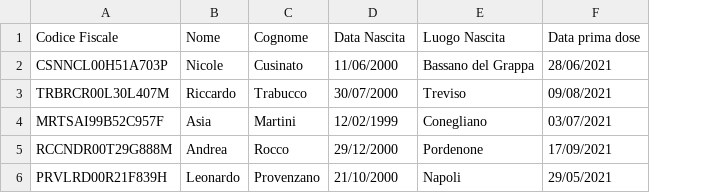
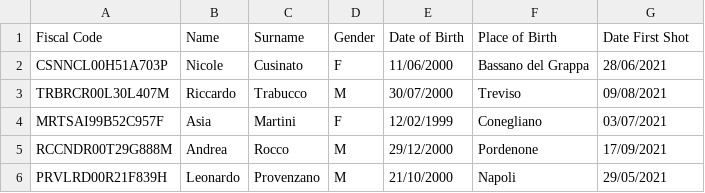
Before and after one commit to Asia122/booking-pass, a CSV file: people_vaccinated.csv, drawn as a sheet; removed rows and columns are numbered as before the commit, all else as after; the diff names each change by its address in the sheet, - before the commit and + after, or states it on an @@ line.

Commit message:
Updated people vaccinated csv

```diff
--- a/people_vaccinated.csv
+++ b/people_vaccinated.csv
+column D, rows 2-6: F | M | F | M | M
-row 1: Codice Fiscale | Nome | Cognome | Data Nascita | Luogo Nascita | Data prima dose
+row 1: Fiscal Code | Name | Surname | Gender | Date of Birth | Place of Birth | Date First Shot
```
